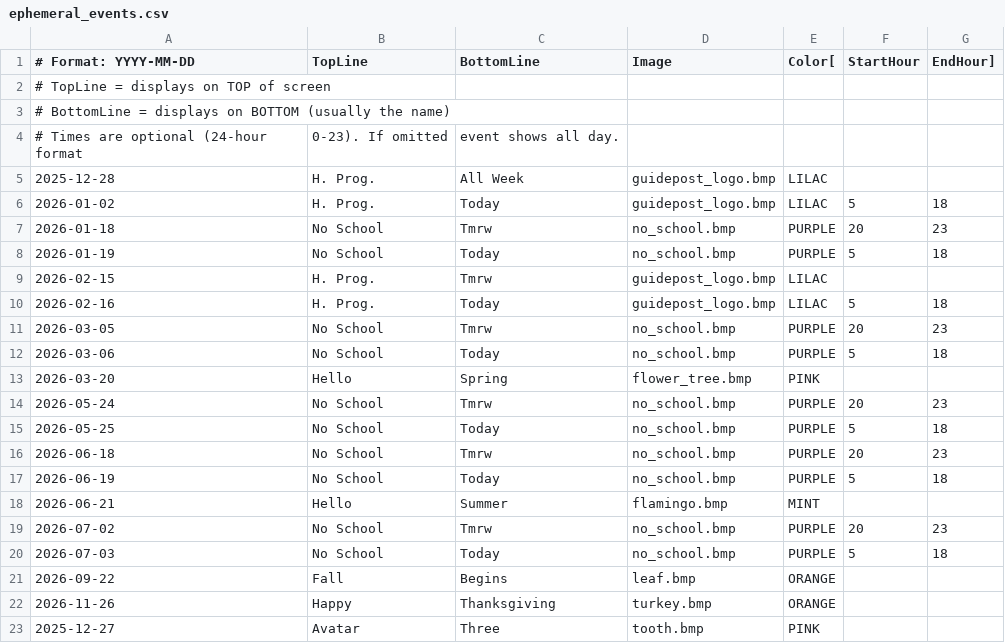
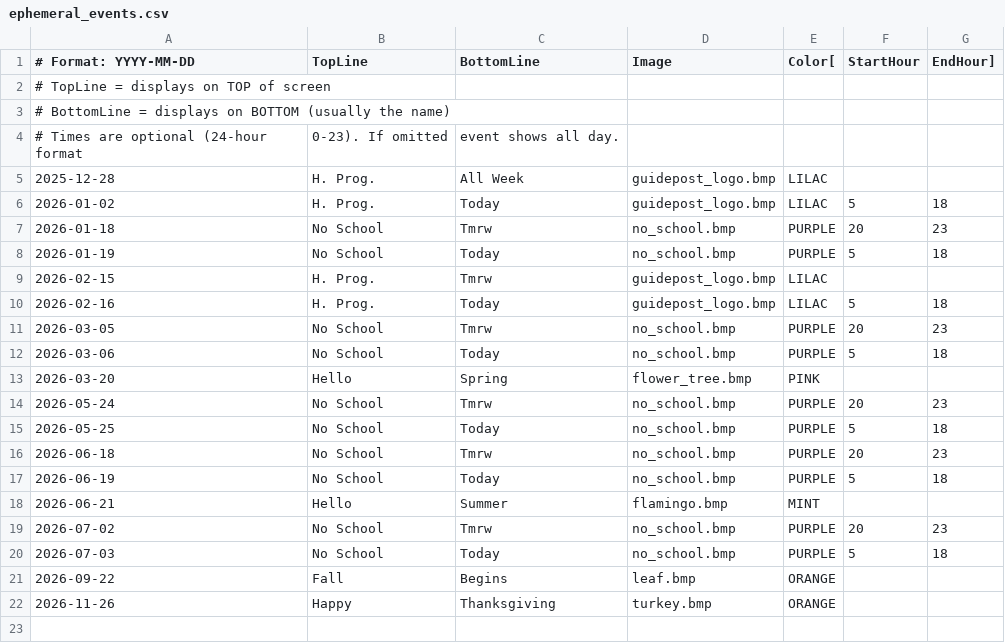
Before and after one commit to dcelayeta/pantallita-events, a CSV file: ephemeral_events.csv, drawn as a sheet; the diff names each change by its address in the sheet, - before the commit and + after, or states it on an @@ line.

Commit message:
Update ephemeral_events.csv

```diff
--- a/ephemeral_events.csv
+++ b/ephemeral_events.csv
-row 23: 2025-12-27 | Avatar | Three | tooth.bmp | PINK
```
